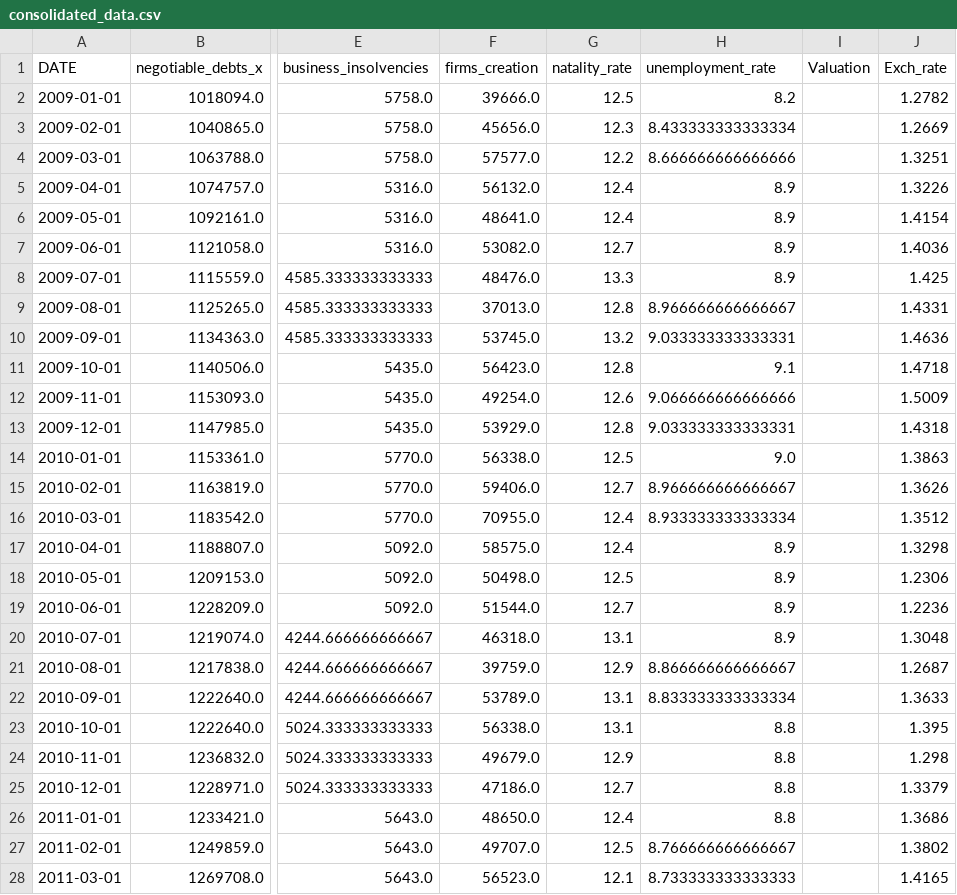
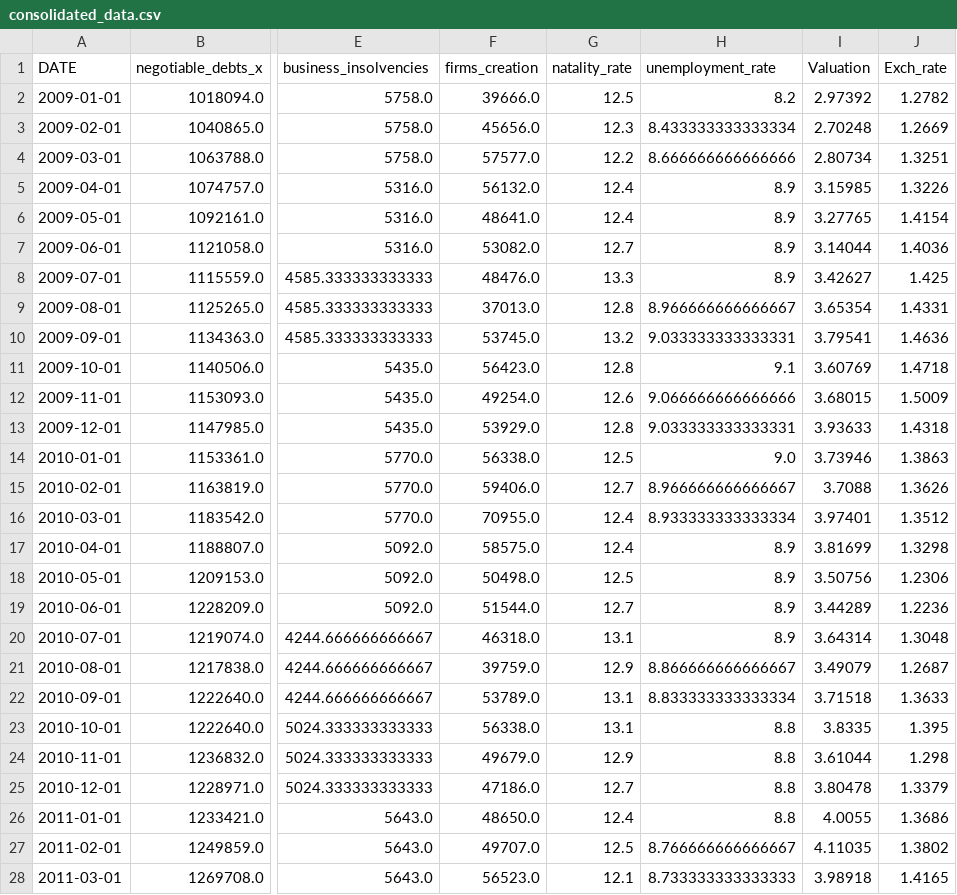
Before and after one commit to MathieuGir/Python_Debt_regression, a CSV file: datas/consolidated_data.csv, drawn as a sheet; only a part is shown, gaps mark what is left out; the diff covers the shown part only; the diff names each change by its address in the sheet, - before the commit and + after, or states it on an @@ line.

```diff
--- a/datas/consolidated_data.csv
+++ b/datas/consolidated_data.csv
-I2 (Valuation): (empty)
+I2 (Valuation): 2.97392
-I3 (Valuation): (empty)
+I3 (Valuation): 2.70248
-I4 (Valuation): (empty)
+I4 (Valuation): 2.80734
-I5 (Valuation): (empty)
+I5 (Valuation): 3.15985
-I6 (Valuation): (empty)
+I6 (Valuation): 3.27765
-I7 (Valuation): (empty)
+I7 (Valuation): 3.14044
-I8 (Valuation): (empty)
+I8 (Valuation): 3.42627
-I9 (Valuation): (empty)
+I9 (Valuation): 3.65354
-I10 (Valuation): (empty)
+I10 (Valuation): 3.79541
-I11 (Valuation): (empty)
+I11 (Valuation): 3.60769
-I12 (Valuation): (empty)
+I12 (Valuation): 3.68015
-I13 (Valuation): (empty)
+I13 (Valuation): 3.93633
-I14 (Valuation): (empty)
+I14 (Valuation): 3.73946
-I15 (Valuation): (empty)
+I15 (Valuation): 3.7088
-I16 (Valuation): (empty)
+I16 (Valuation): 3.97401
-I17 (Valuation): (empty)
+I17 (Valuation): 3.81699
-I18 (Valuation): (empty)
+I18 (Valuation): 3.50756
-I19 (Valuation): (empty)
+I19 (Valuation): 3.44289
-I20 (Valuation): (empty)
+I20 (Valuation): 3.64314
-I21 (Valuation): (empty)
+I21 (Valuation): 3.49079
-I22 (Valuation): (empty)
+I22 (Valuation): 3.71518
-I23 (Valuation): (empty)
+I23 (Valuation): 3.8335
-I24 (Valuation): (empty)
+I24 (Valuation): 3.61044
-I25 (Valuation): (empty)
+I25 (Valuation): 3.80478
-I26 (Valuation): (empty)
+I26 (Valuation): 4.0055
-I27 (Valuation): (empty)
+I27 (Valuation): 4.11035
-I28 (Valuation): (empty)
+I28 (Valuation): 3.98918
```
Also changed, not shown: 153 edited cells elsewhere in this file, 2 other files.
